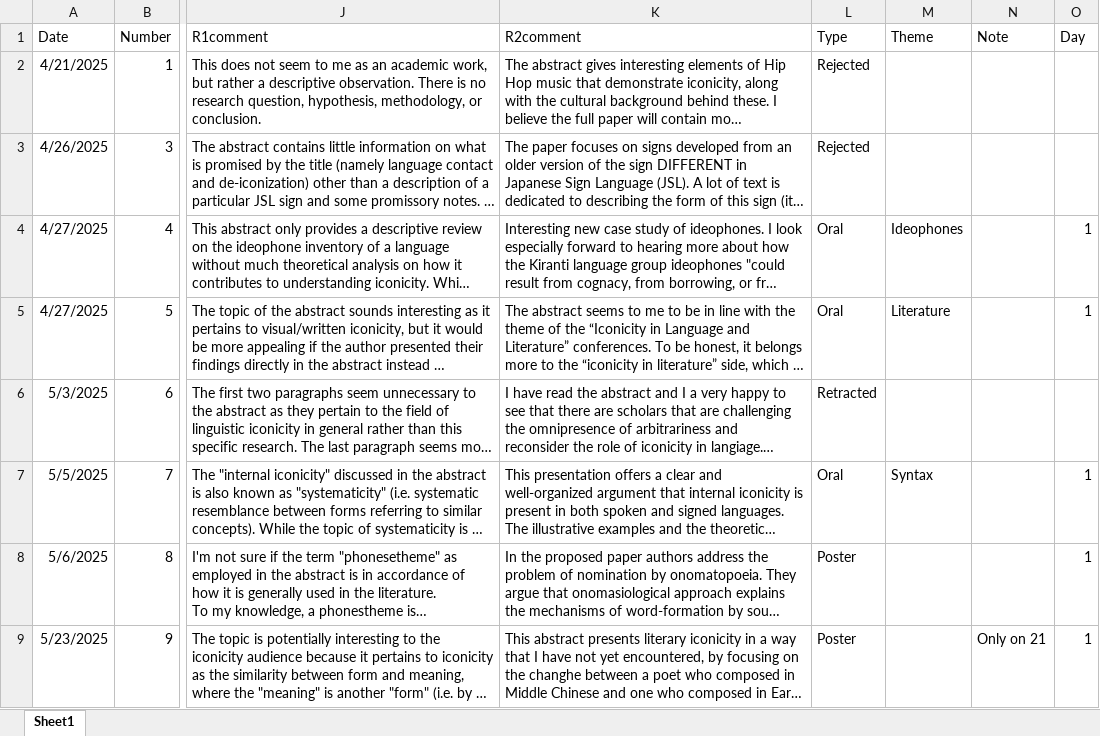
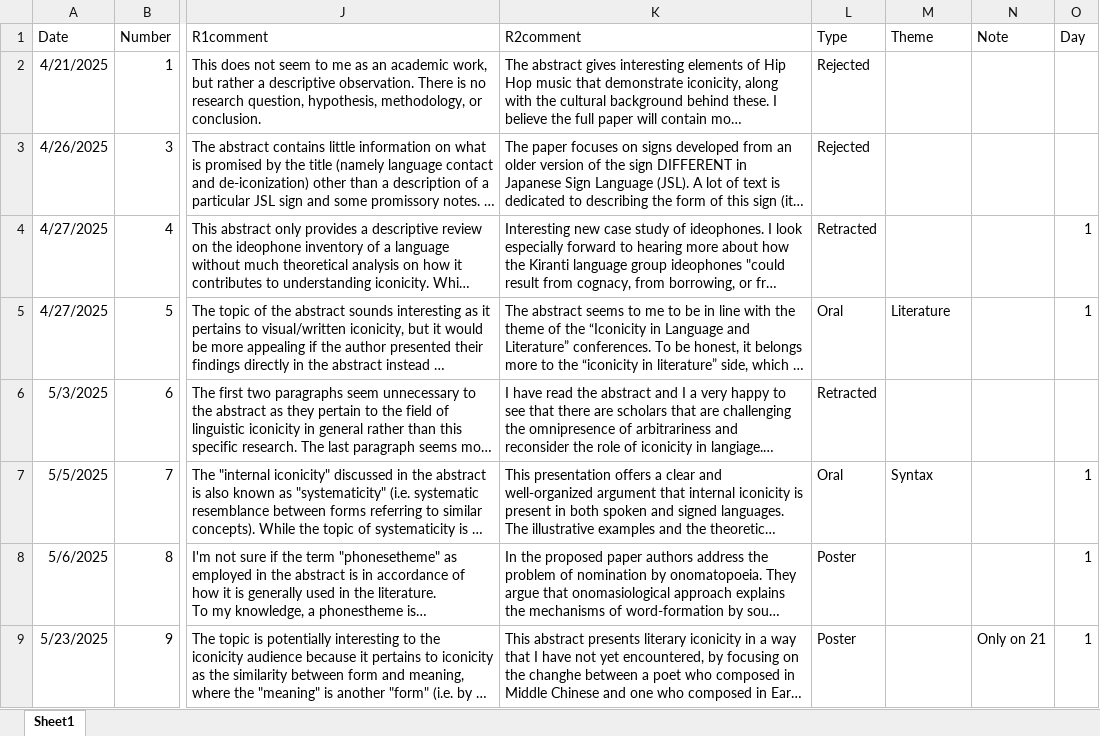
Before and after one commit to ianjoo/icosem, an Excel workbook: IcoLL2026review.xlsx, sheet Sheet1, drawn as a sheet; only a part is shown, gaps mark what is left out; long unchanged cells end in …; values as stored, in another font and other column widths than the file's, no borders; the diff names each change by its address in the sheet, - before the commit and + after, or states it on an @@ line.

```diff
--- a/IcoLL2026review.xlsx (sheet Sheet1)
+++ b/IcoLL2026review.xlsx (sheet Sheet1)
-L4 (Type): Oral
+L4 (Type): Retracted
-M4 (Theme): Ideophones
+M4 (Theme): (empty)
```
Also changed, not shown: docs/IcoLL2026review.xlsx, 5 other files.
